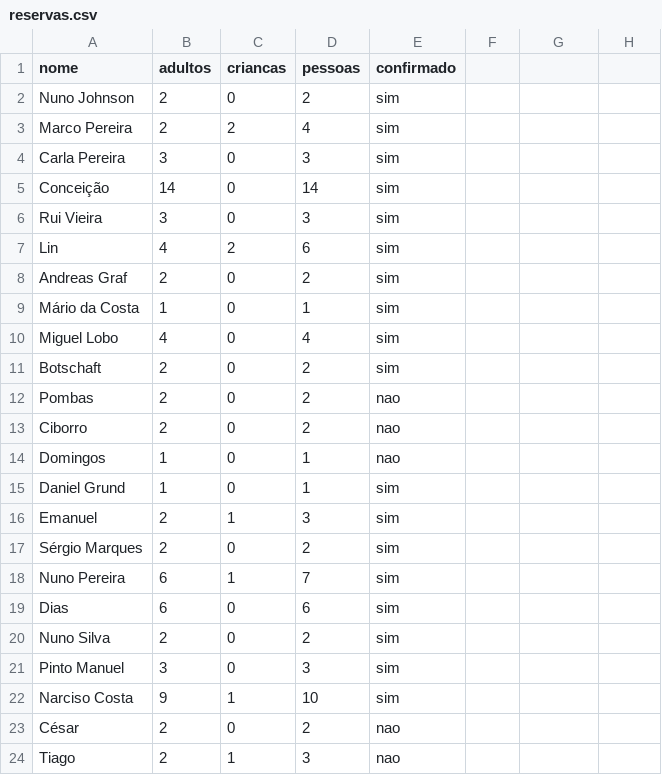
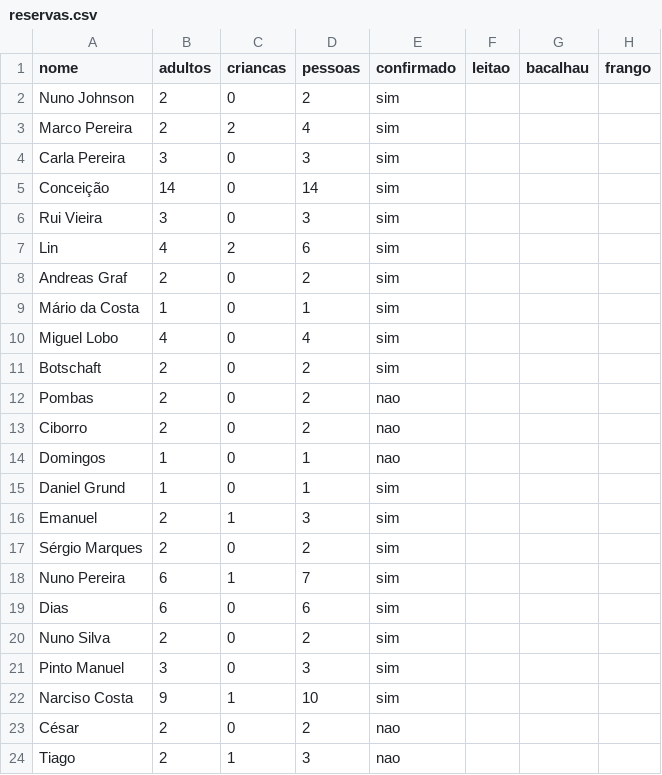
Before and after one commit to associacaoportuguesatugas-source/Tugas-, a CSV file: reservas-natal/reservas.csv, drawn as a sheet; the diff names each change by its address in the sheet, - before the commit and + after, or states it on an @@ line.

```diff
--- a/reservas-natal/reservas.csv
+++ b/reservas-natal/reservas.csv
-F1: (empty)
+F1: leitao
-G1: (empty)
+G1: bacalhau
-H1: (empty)
+H1: frango
```
Also changed, not shown: 2 other files.
